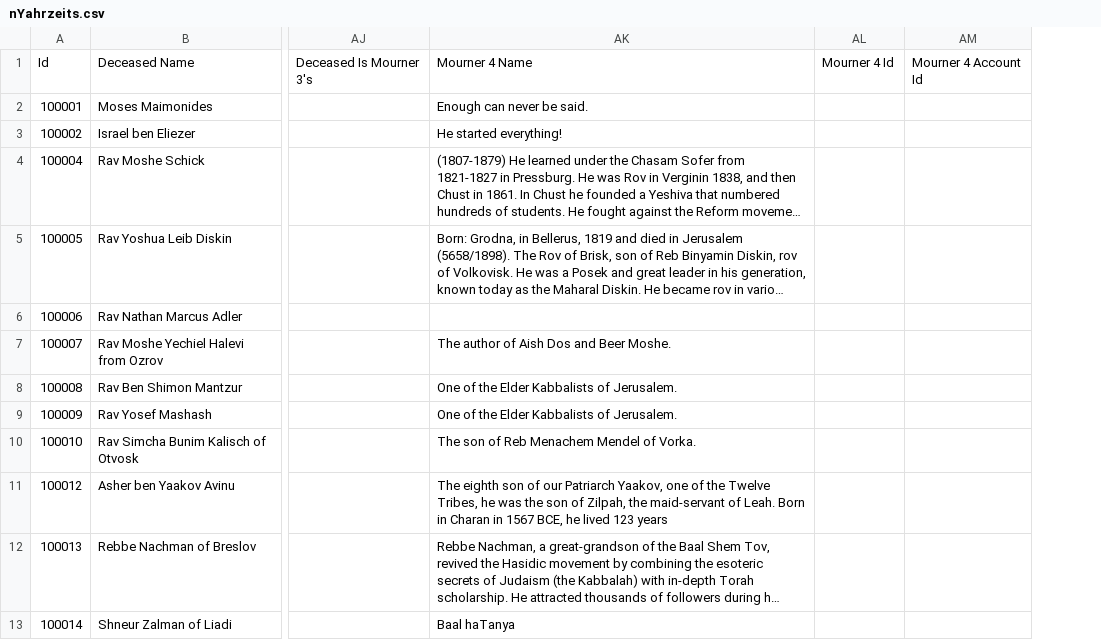
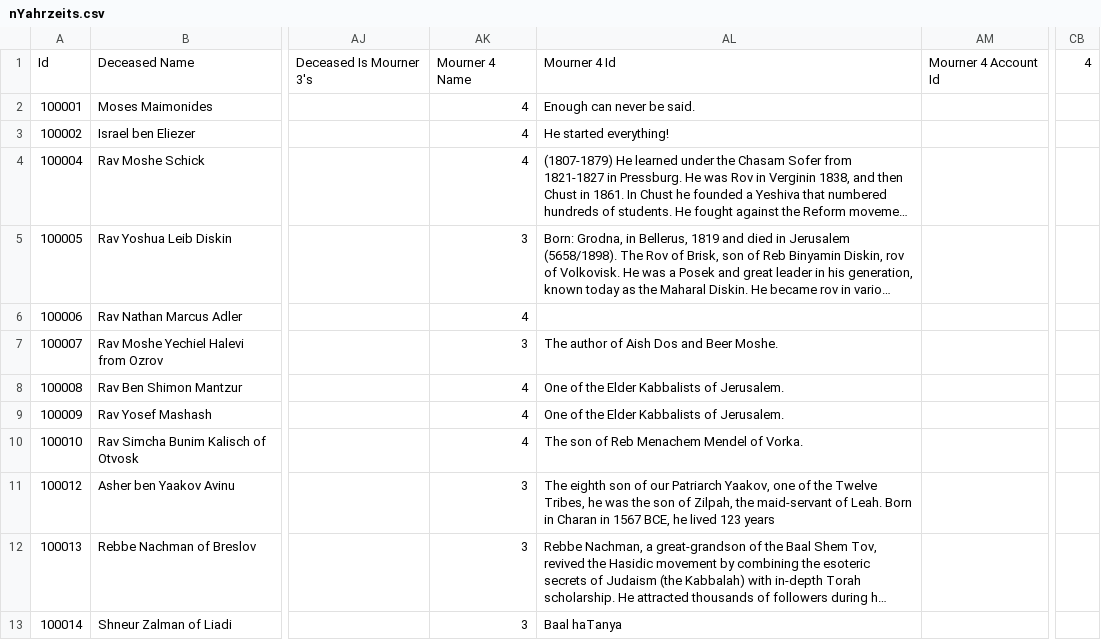
Before and after one commit to EfraimKrug/BeisChayim, a CSV file: python/nYahrzeits.csv, drawn as a sheet; only a part is shown, gaps mark what is left out; long unchanged cells end in …; removed rows and columns are numbered as before the commit, all else as after; the diff names each change by its address in the sheet, - before the commit and + after, or states it on an @@ line.

```diff
--- a/python/nYahrzeits.csv
+++ b/python/nYahrzeits.csv
+column AK, rows 1-13: Mourner 4 Name | 4 | 4 | 4 | 3 | 4 | 3 | 4 | 4 | 4 | 3 | 3 | 3
-column AL, row 1: Mourner 4 Id
+column CB, row 1: 4
-AL1: Mourner 4 Name
+AL1: Mourner 4 Id
```
Also changed, not shown: 17 other files.
